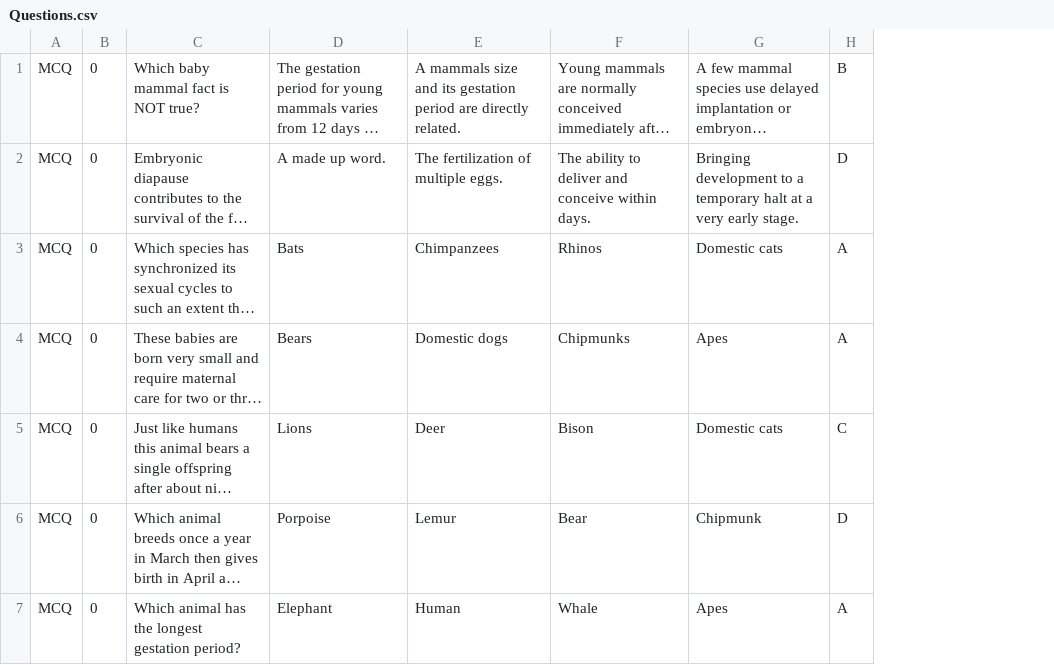
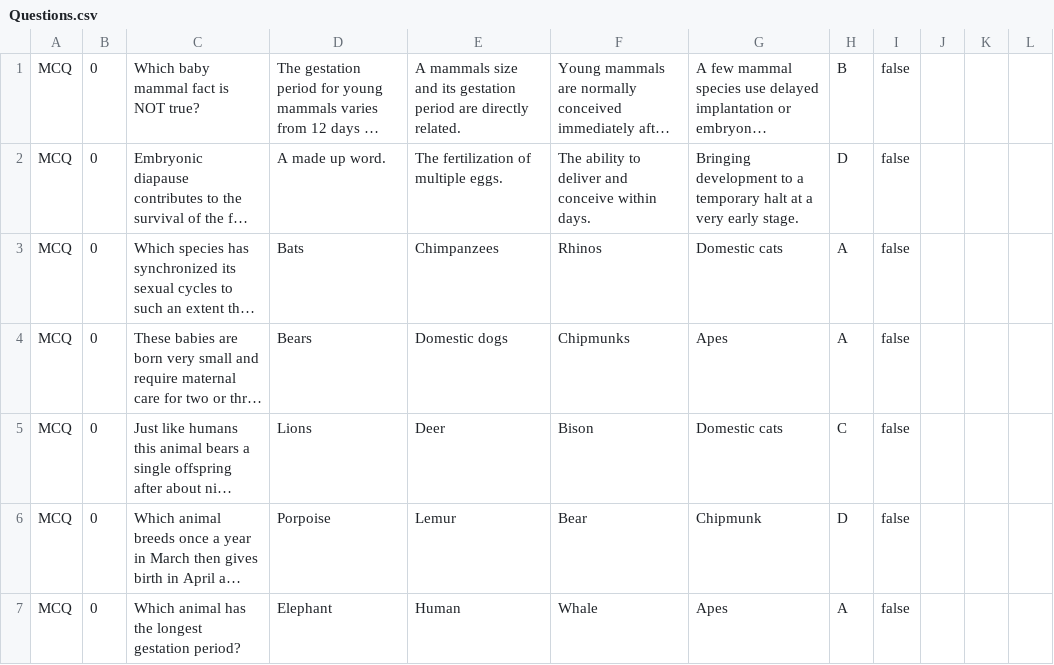
Before and after one commit to awkdown/MySqlEfCoreTestApp, a CSV file: MySqlEfCore/Data/Seeding/Questions.csv, drawn as a sheet; only a part is shown; long unchanged cells end in …; the diff covers the shown part only; the diff names each change by its address in the sheet, - before the commit and + after, or states it on an @@ line.

```diff
--- a/MySqlEfCore/Data/Seeding/Questions.csv
+++ b/MySqlEfCore/Data/Seeding/Questions.csv
+column I, rows 1-7: all false
+column J, empty
+column K, empty
+column L, empty
```
Also changed, not shown: 6 added rows elsewhere in this file, 12 other files.
